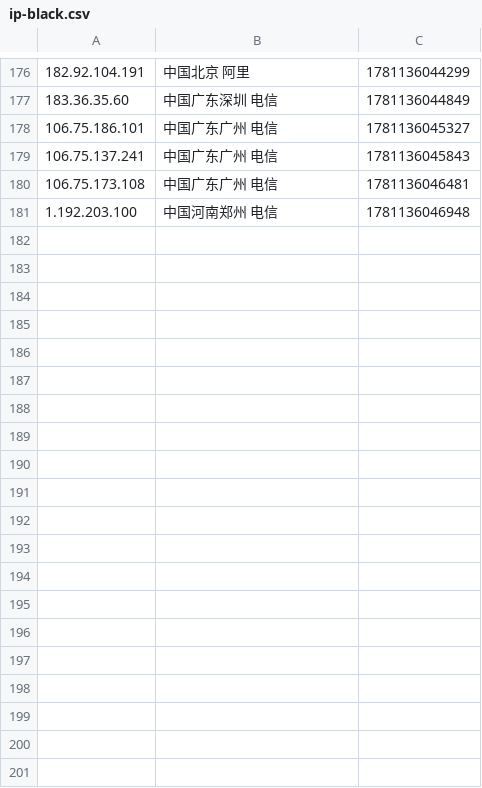
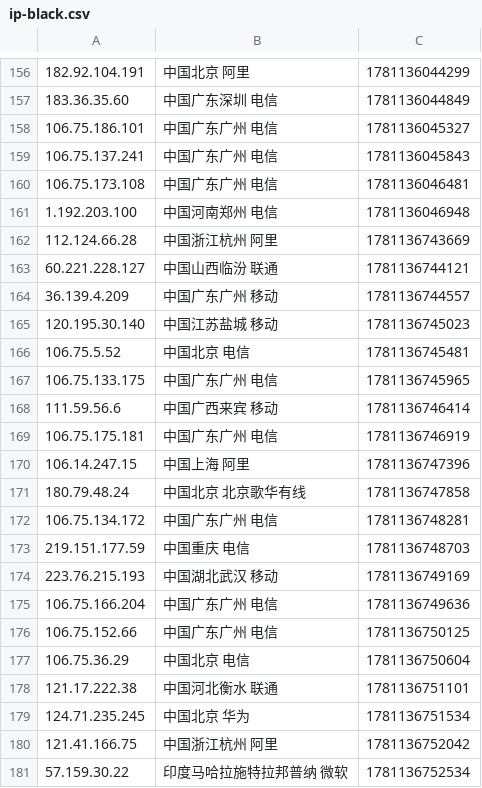
Before and after one commit to 4yop/4yop.github.io, a CSV file: data/ip-black/ip-black.csv, drawn as a sheet; only a part is shown, gaps mark what is left out; the diff covers the shown part only.

```diff
--- a/data/ip-black/ip-black.csv
+++ b/data/ip-black/ip-black.csv
@@ -181 +161,21 @@
 1.192.203.100,中国河南郑州 电信,1781136046948
+112.124.66.28,中国浙江杭州 阿里,1781136743669
+60.221.228.127,中国山西临汾 联通,1781136744121
+36.139.4.209,中国广东广州 移动,1781136744557
+120.195.30.140,中国江苏盐城 移动,1781136745023
+106.75.5.52,中国北京 电信,1781136745481
+106.75.133.175,中国广东广州 电信,1781136745965
+111.59.56.6,中国广西来宾 移动,1781136746414
+106.75.175.181,中国广东广州 电信,1781136746919
+106.14.247.15,中国上海 阿里,1781136747396
+180.79.48.24,中国北京 北京歌华有线,1781136747858
+106.75.134.172,中国广东广州 电信,1781136748281
+219.151.177.59,中国重庆 电信,1781136748703
+223.76.215.193,中国湖北武汉 移动,1781136749169
+106.75.166.204,中国广东广州 电信,1781136749636
+106.75.152.66,中国广东广州 电信,1781136750125
+106.75.36.29,中国北京 电信,1781136750604
+121.17.222.38,中国河北衡水 联通,1781136751101
+124.71.235.245,中国北京 华为,1781136751534
+121.41.166.75,中国浙江杭州 阿里,1781136752042
+57.159.30.22,印度马哈拉施特拉邦普纳 微软,1781136752534
```
Also changed, not shown: 20 removed rows elsewhere in this file, 6 other files.
